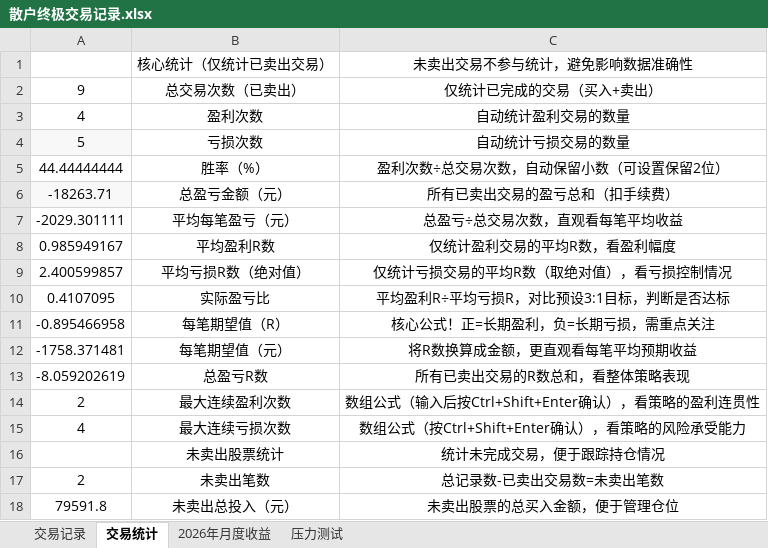
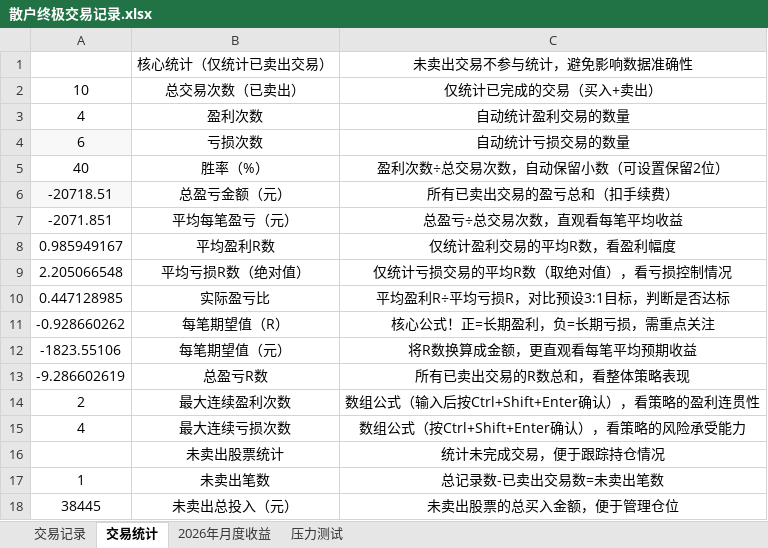
Before and after one commit to ChocolateLi/MyKnowledgeRepository, an Excel workbook: LearningNote/散户终极交易记录.xlsx, sheet 交易统计, drawn as a sheet; values as stored, in another font and other column widths than the file's, no borders; the diff names each change by its address in the sheet, - before the commit and + after, or states it on an @@ line.

```diff
--- a/LearningNote/散户终极交易记录.xlsx (sheet 交易统计)
+++ b/LearningNote/散户终极交易记录.xlsx (sheet 交易统计)
-A2: 9
+A2: 10
-A4: 5
+A4: 6
-A5: 44.44444444
+A5: 40
-A6: -18263.71
+A6: -20718.51
-A7: -2029.301111
+A7: -2071.851
-A9: 2.400599857
+A9: 2.205066548
-A10: 0.4107095
+A10: 0.447128985
-A11: -0.895466958
+A11: -0.928660262
-A12: -1758.371481
+A12: -1823.55106
-A13: -8.059202619
+A13: -9.286602619
-A17: 2
+A17: 1
-A18: 79591.8
+A18: 38445
```
Also changed, not shown: sheet 交易记录, LearningNote/资产记录表.xlsx.
